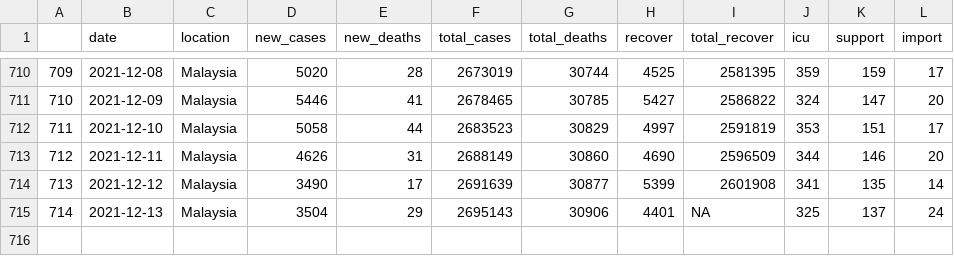
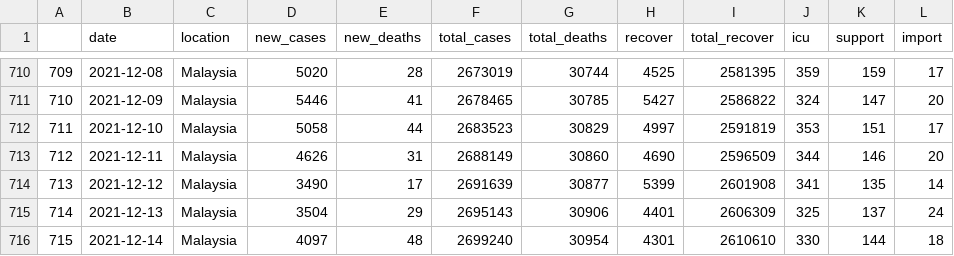
Before and after one commit to vivekjason/covid-19-epi, a CSV file: data/cases.csv, drawn as a sheet; only a part is shown, gaps mark what is left out.

```diff
--- a/data/cases.csv
+++ b/data/cases.csv
@@ -714,2 +714,3 @@
 "713",2021-12-12,"Malaysia",3490,17,2691639,30877,5399,2601908,341,135,14
-"714",2021-12-13,"Malaysia",3504,29,2695143,30906,4401,NA,325,137,24
+"714",2021-12-13,"Malaysia",3504,29,2695143,30906,4401,2606309,325,137,24
+"715",2021-12-14,"Malaysia",4097,48,2699240,30954,4301,2610610,330,144,18
```
Also changed, not shown: data/state.csv, data/tests.csv, 38 other files.
